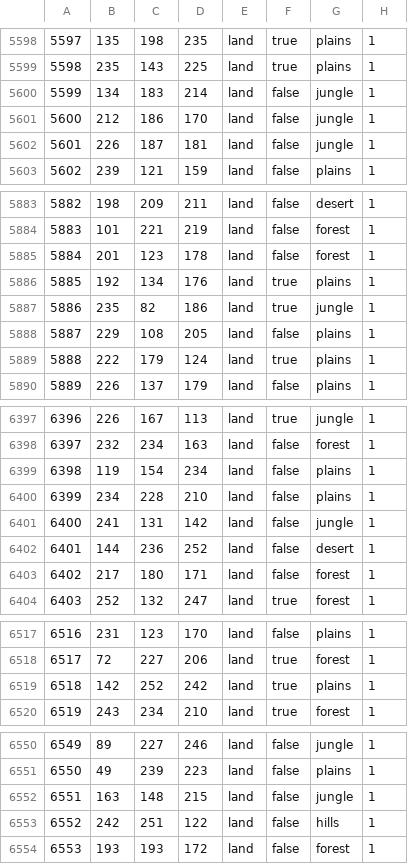
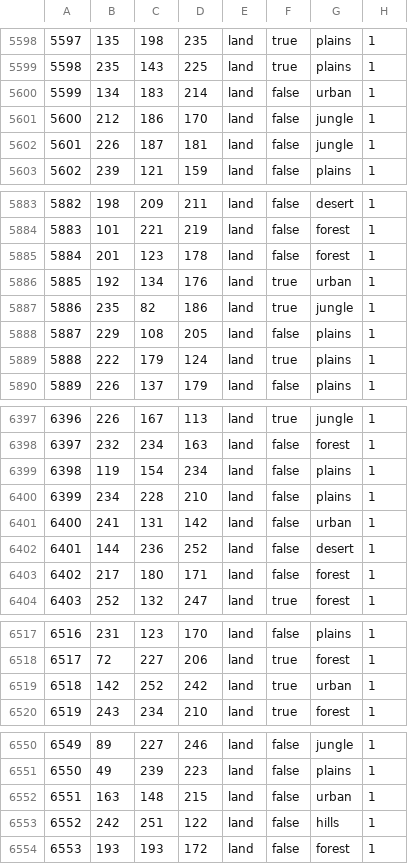
Before and after one commit to Artem1slife/powerfantasymod, a CSV file: map/definition.csv, drawn as a sheet; only a part is shown, gaps mark what is left out; the diff covers the shown part only.

```diff
--- a/map/definition.csv
+++ b/map/definition.csv
@@ -5599,3 +5599,3 @@
 5598;235;143;225;land;true;plains;1
-5599;134;183;214;land;false;jungle;1
+5599;134;183;214;land;false;urban;1
 5600;212;186;170;land;false;jungle;1
@@ -5885,3 +5885,3 @@
 5884;201;123;178;land;false;forest;1
-5885;192;134;176;land;true;plains;1
+5885;192;134;176;land;true;urban;1
 5886;235;82;186;land;true;jungle;1
@@ -6400,3 +6400,3 @@
 6399;234;228;210;land;false;plains;1
-6400;241;131;142;land;false;jungle;1
+6400;241;131;142;land;false;urban;1
 6401;144;236;252;land;false;desert;1
@@ -6518,3 +6518,3 @@
 6517;72;227;206;land;true;forest;1
-6518;142;252;242;land;true;plains;1
+6518;142;252;242;land;true;urban;1
 6519;243;234;210;land;true;forest;1
@@ -6551,3 +6551,3 @@
 6550;49;239;223;land;false;plains;1
-6551;163;148;215;land;false;jungle;1
+6551;163;148;215;land;false;urban;1
 6552;242;251;122;land;false;hills;1
```
Also changed, not shown: 9 edited cells elsewhere in this file, 23 other files.
